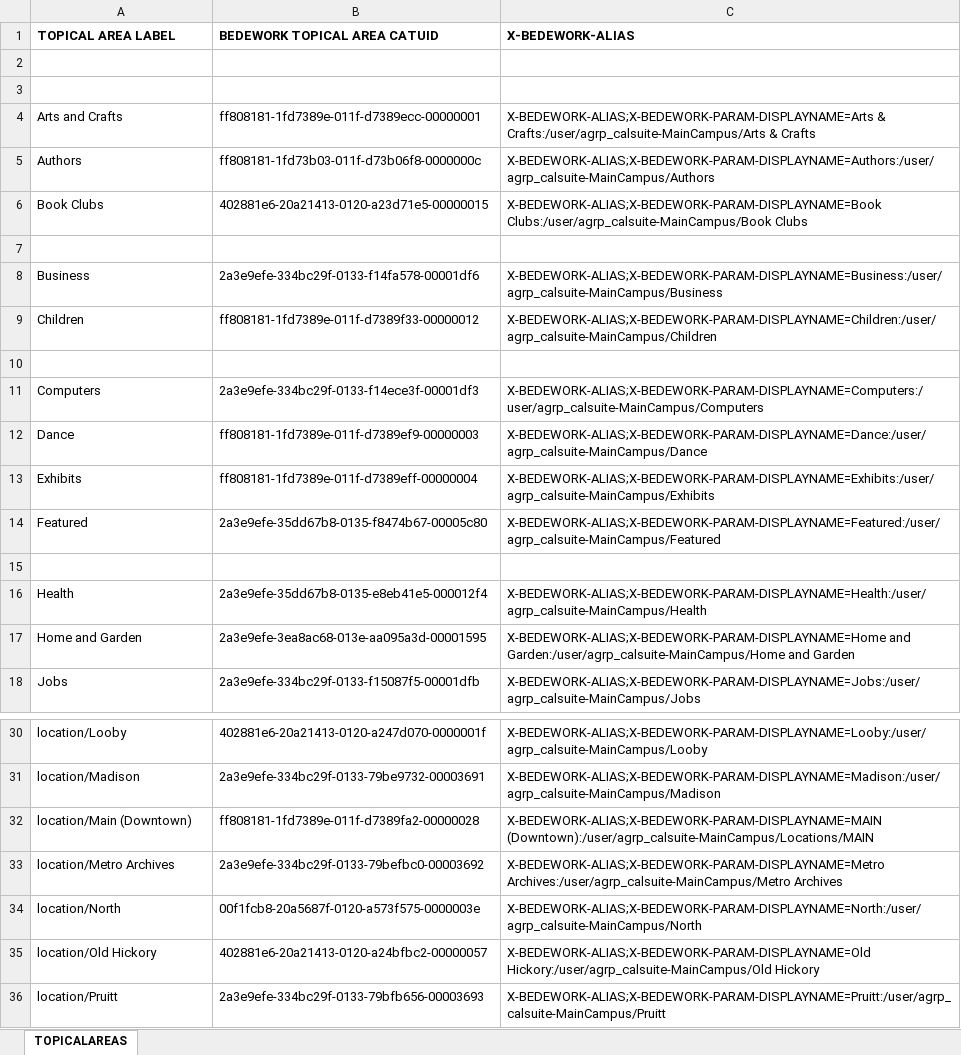
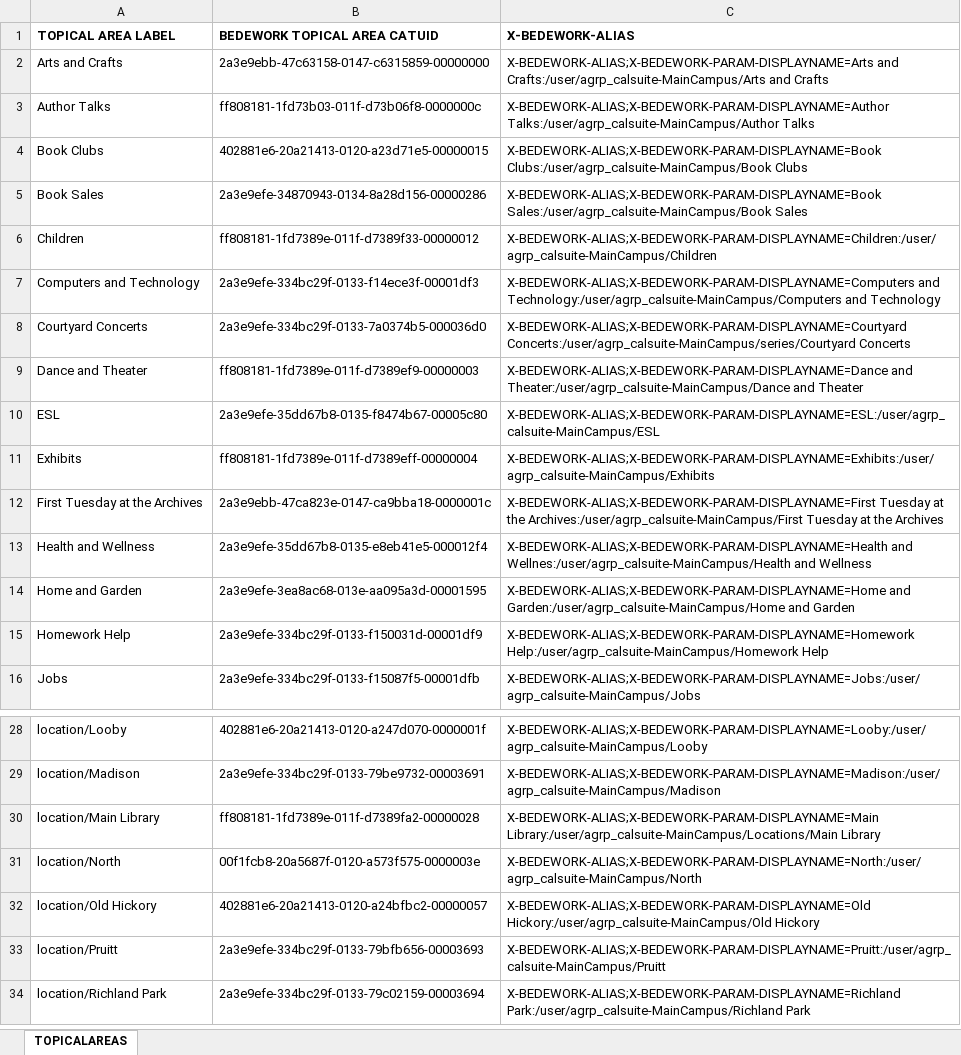
Before and after one commit to kyletcook/Concatenate-Quarterly_Programs, an Excel workbook: 20140722_TOPICAL_AREAS_SHEET_REVISION.xlsx, sheet TOPICALAREAS, drawn as a sheet; only a part is shown, gaps mark what is left out; the shorter side is filled out with more unchanged rows; values as stored, in another font and other column widths than the file's, no borders; removed rows and columns are numbered as before the commit, all else as after; the diff covers the shown part only; the diff names each change by its address in the sheet, - before the commit and + after, or states it on an @@ line.

Commit message:
Updated Topical Areas for 3.10
There is variation on the use of series as a folder or category leader.
These were some of the ones I recall having trouble with: Artober,
Hispanic Heritage, Virtuoso. I have updated these and will test out
Virtuoso in a spreadsheet this week.

```diff
--- a/20140722_TOPICAL_AREAS_SHEET_REVISION.xlsx (sheet TOPICALAREAS)
+++ b/20140722_TOPICAL_AREAS_SHEET_REVISION.xlsx (sheet TOPICALAREAS)
-row 2: (empty)
-row 3: (empty)
-B2 (BEDEWORK TOPICAL AREA CATUID): ff808181-1fd7389e-011f-d7389ecc-00000001
+B2 (BEDEWORK TOPICAL AREA CATUID): 2a3e9ebb-47c63158-0147-c6315859-00000000
-C2 (X-BEDEWORK-ALIAS): X-BEDEWORK-ALIAS;X-BEDEWORK-PARAM-DISPLAYNAME=Arts & Crafts:/user/agrp_calsuite-MainCampus/Arts & Crafts
+C2 (X-BEDEWORK-ALIAS): X-BEDEWORK-ALIAS;X-BEDEWORK-PARAM-DISPLAYNAME=Arts and Crafts:/user/agrp_calsuite-MainCampus/Arts and Crafts
-A3 (TOPICAL AREA LABEL): Authors
+A3 (TOPICAL AREA LABEL): Author Talks
-C3 (X-BEDEWORK-ALIAS): X-BEDEWORK-ALIAS;X-BEDEWORK-PARAM-DISPLAYNAME=Authors:/user/agrp_calsuite-MainCampus/Authors
+C3 (X-BEDEWORK-ALIAS): X-BEDEWORK-ALIAS;X-BEDEWORK-PARAM-DISPLAYNAME=Author Talks:/user/agrp_calsuite-MainCampus/Author Talks
-row 5: (empty)
+row 5: Book Sales | 2a3e9efe-34870943-0134-8a28d156-00000286 | X-BEDEWORK-ALIAS;X-BEDEWORK-PARAM-DISPLAYNAME=Book Sales:/user/agrp_calsuite-MainCampus/Book Sales
-row 8: Business | 2a3e9efe-334bc29f-0133-f14fa578-00001df6 | X-BEDEWORK-ALIAS;X-BEDEWORK-PARAM-DISPLAYNAME=Business:/user/agrp_calsuite-MainCampus/Business
-row 10: (empty)
-A7 (TOPICAL AREA LABEL): Computers
+A7 (TOPICAL AREA LABEL): Computers and Technology
-C7 (X-BEDEWORK-ALIAS): X-BEDEWORK-ALIAS;X-BEDEWORK-PARAM-DISPLAYNAME=Computers:/user/agrp_calsuite-MainCampus/Computers
+C7 (X-BEDEWORK-ALIAS): X-BEDEWORK-ALIAS;X-BEDEWORK-PARAM-DISPLAYNAME=Computers and Technology:/user/agrp_calsuite-MainCampus/Computers and Technology
+row 8: Courtyard Concerts | 2a3e9efe-334bc29f-0133-7a0374b5-000036d0 | X-BEDEWORK-ALIAS;X-BEDEWORK-PARAM-DISPLAYNAME=Courtyard Concerts:/user/agrp_calsuite-MainCampus/series/Courtyard Concerts
-A9 (TOPICAL AREA LABEL): Dance
+A9 (TOPICAL AREA LABEL): Dance and Theater
-C9 (X-BEDEWORK-ALIAS): X-BEDEWORK-ALIAS;X-BEDEWORK-PARAM-DISPLAYNAME=Dance:/user/agrp_calsuite-MainCampus/Dance
+C9 (X-BEDEWORK-ALIAS): X-BEDEWORK-ALIAS;X-BEDEWORK-PARAM-DISPLAYNAME=Dance and Theater:/user/agrp_calsuite-MainCampus/Dance and Theater
+row 10: ESL | 2a3e9efe-35dd67b8-0135-f8474b67-00005c80 | X-BEDEWORK-ALIAS;X-BEDEWORK-PARAM-DISPLAYNAME=ESL:/user/agrp_calsuite-MainCampus/ESL
-row 14: Featured | 2a3e9efe-35dd67b8-0135-f8474b67-00005c80 | X-BEDEWORK-ALIAS;X-BEDEWORK-PARAM-DISPLAYNAME=Featured:/user/agrp_calsuite-MainCampus/Featured
-row 12: (empty)
+row 12: First Tuesday at the Archives | 2a3e9ebb-47ca823e-0147-ca9bba18-0000001c | X-BEDEWORK-ALIAS;X-BEDEWORK-PARAM-DISPLAYNAME=First Tuesday at the Archives:/user/agrp_calsuite-MainCampus/First Tuesday at the Archives
-A13 (TOPICAL AREA LABEL): Health
+A13 (TOPICAL AREA LABEL): Health and Wellness
-C13 (X-BEDEWORK-ALIAS): X-BEDEWORK-ALIAS;X-BEDEWORK-PARAM-DISPLAYNAME=Health:/user/agrp_calsuite-MainCampus/Health
+C13 (X-BEDEWORK-ALIAS): X-BEDEWORK-ALIAS;X-BEDEWORK-PARAM-DISPLAYNAME=Health and Wellnes:/user/agrp_calsuite-MainCampus/Health and Wellness
+row 15: Homework Help | 2a3e9efe-334bc29f-0133-f150031d-00001df9 | X-BEDEWORK-ALIAS;X-BEDEWORK-PARAM-DISPLAYNAME=Homework Help:/user/agrp_calsuite-MainCampus/Homework Help
-A30 (TOPICAL AREA LABEL): location/Main (Downtown)
+A30 (TOPICAL AREA LABEL): location/Main Library
-C30 (X-BEDEWORK-ALIAS): X-BEDEWORK-ALIAS;X-BEDEWORK-PARAM-DISPLAYNAME=MAIN (Downtown):/user/agrp_calsuite-MainCampus/Locations/MAIN
+C30 (X-BEDEWORK-ALIAS): X-BEDEWORK-ALIAS;X-BEDEWORK-PARAM-DISPLAYNAME=Main Library:/user/agrp_calsuite-MainCampus/Locations/Main Library
-row 33: location/Metro Archives | 2a3e9efe-334bc29f-0133-79befbc0-00003692 | X-BEDEWORK-ALIAS;X-BEDEWORK-PARAM-DISPLAYNAME=Metro Archives:/user/agrp_calsuite-MainCampus/Metro Archives
```
Also changed, not shown: 7 added rows, 12 removed rows, 1 moved row and 18 edited cells elsewhere in this sheet.
